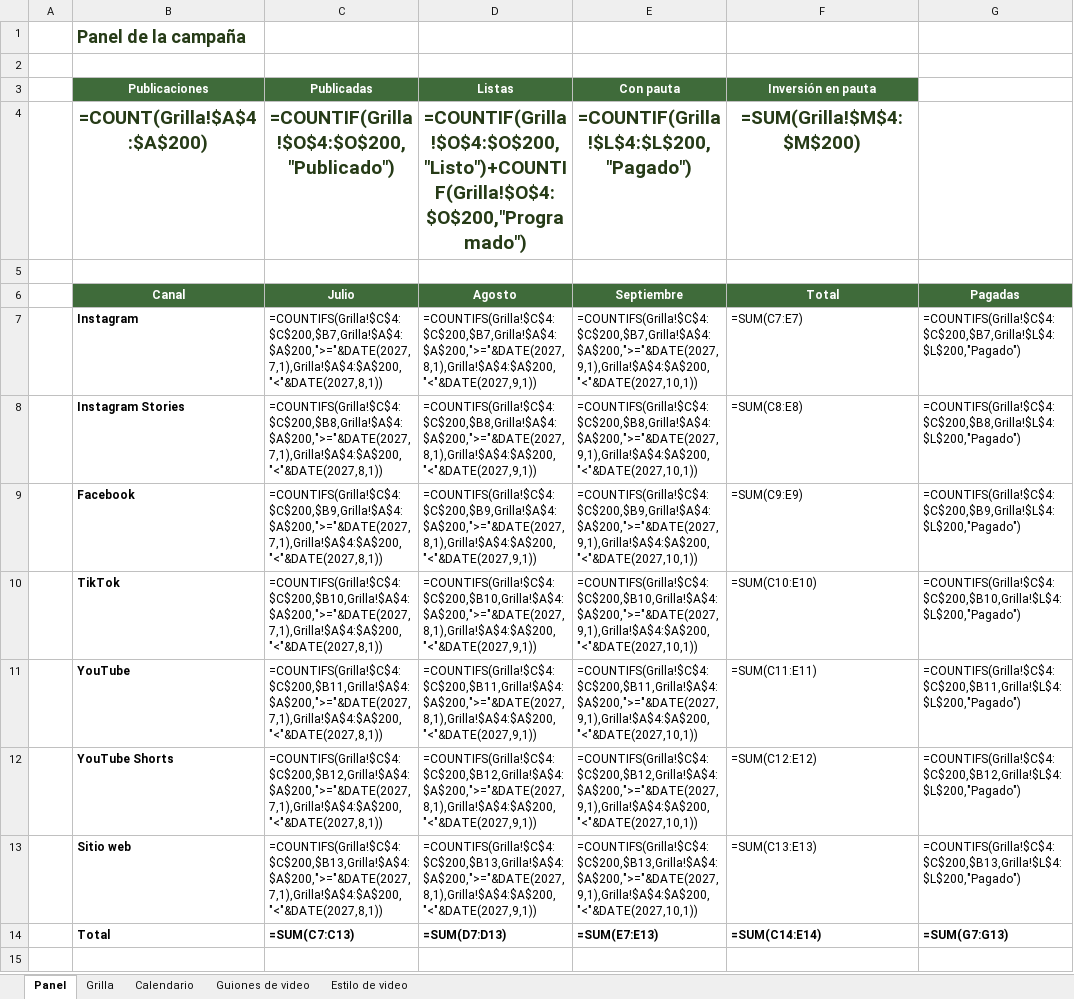
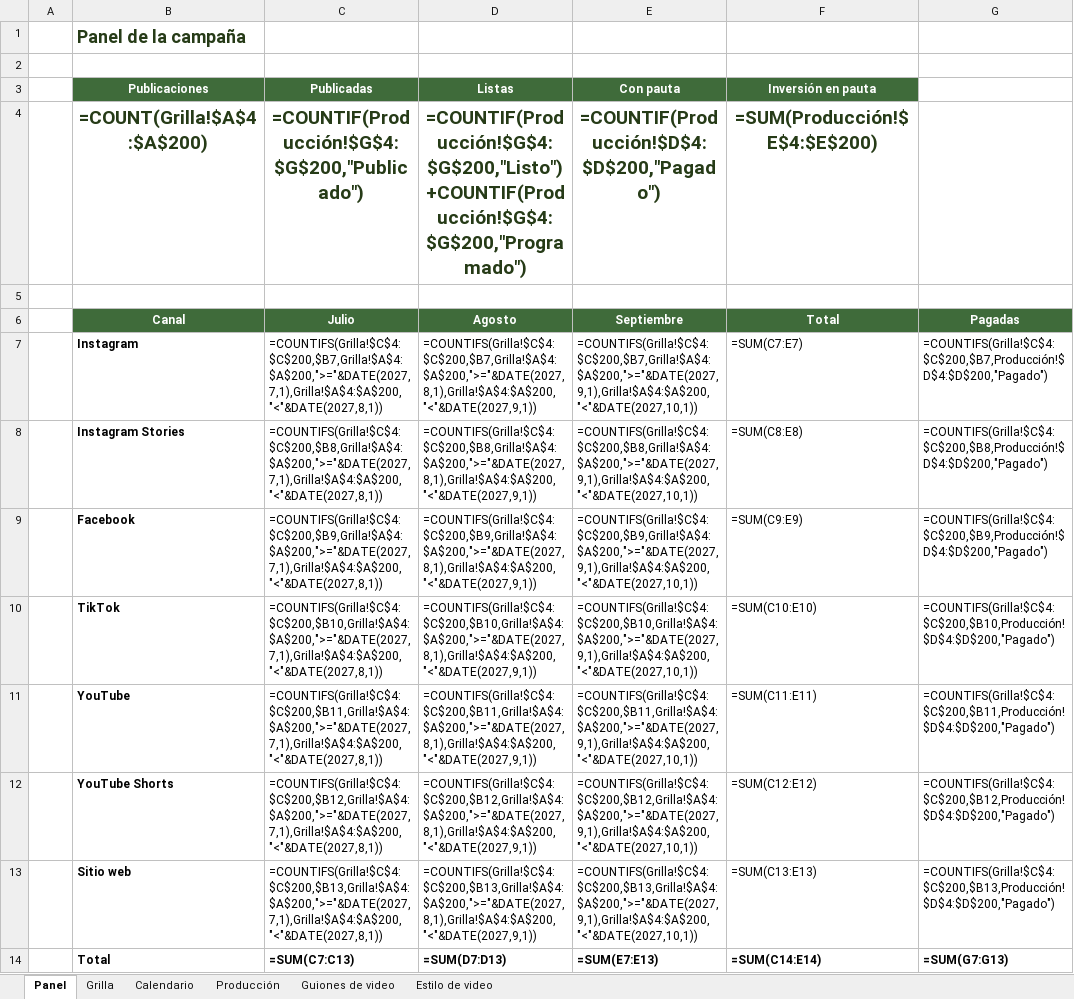
Before and after one commit to nicocsuarez-rgb/khiska-el-quisco, an Excel workbook: _proyecto/fuentes/grilla-contenidos.xlsx, sheet Panel, drawn as a sheet; values as stored, in another font and other column widths than the file's, no borders; formulas without a stored value are shown as written; the diff names each change by its address in the sheet, - before the commit and + after, or states it on an @@ line.

```diff
--- a/_proyecto/fuentes/grilla-contenidos.xlsx (sheet Panel)
+++ b/_proyecto/fuentes/grilla-contenidos.xlsx (sheet Panel)
+sheet tab: Producción
-C4 (Publicadas): =COUNTIF(Grilla!$O$4:$O$200,"Publicado")
+C4 (Publicadas): =COUNTIF(Producción!$G$4:$G$200,"Publicado")
-D4 (Listas): =COUNTIF(Grilla!$O$4:$O$200,"Listo")+COUNTIF(Grilla!$O$4:$O$200,"Programado")
+D4 (Listas): =COUNTIF(Producción!$G$4:$G$200,"Listo")+COUNTIF(Producción!$G$4:$G$200,"Programado")
-E4 (Con pauta): =COUNTIF(Grilla!$L$4:$L$200,"Pagado")
+E4 (Con pauta): =COUNTIF(Producción!$D$4:$D$200,"Pagado")
-F4 (Inversión en pauta): =SUM(Grilla!$M$4:$M$200)
+F4 (Inversión en pauta): =SUM(Producción!$E$4:$E$200)
-G7: =COUNTIFS(Grilla!$C$4:$C$200,$B7,Grilla!$L$4:$L$200,"Pagado")
+G7: =COUNTIFS(Grilla!$C$4:$C$200,$B7,Producción!$D$4:$D$200,"Pagado")
-G8: =COUNTIFS(Grilla!$C$4:$C$200,$B8,Grilla!$L$4:$L$200,"Pagado")
+G8: =COUNTIFS(Grilla!$C$4:$C$200,$B8,Producción!$D$4:$D$200,"Pagado")
-G9: =COUNTIFS(Grilla!$C$4:$C$200,$B9,Grilla!$L$4:$L$200,"Pagado")
+G9: =COUNTIFS(Grilla!$C$4:$C$200,$B9,Producción!$D$4:$D$200,"Pagado")
-G10: =COUNTIFS(Grilla!$C$4:$C$200,$B10,Grilla!$L$4:$L$200,"Pagado")
+G10: =COUNTIFS(Grilla!$C$4:$C$200,$B10,Producción!$D$4:$D$200,"Pagado")
-G11: =COUNTIFS(Grilla!$C$4:$C$200,$B11,Grilla!$L$4:$L$200,"Pagado")
+G11: =COUNTIFS(Grilla!$C$4:$C$200,$B11,Producción!$D$4:$D$200,"Pagado")
-G12: =COUNTIFS(Grilla!$C$4:$C$200,$B12,Grilla!$L$4:$L$200,"Pagado")
+G12: =COUNTIFS(Grilla!$C$4:$C$200,$B12,Producción!$D$4:$D$200,"Pagado")
-G13: =COUNTIFS(Grilla!$C$4:$C$200,$B13,Grilla!$L$4:$L$200,"Pagado")
+G13: =COUNTIFS(Grilla!$C$4:$C$200,$B13,Producción!$D$4:$D$200,"Pagado")
```
Also changed, not shown: sheet Grilla, 24 other files.
